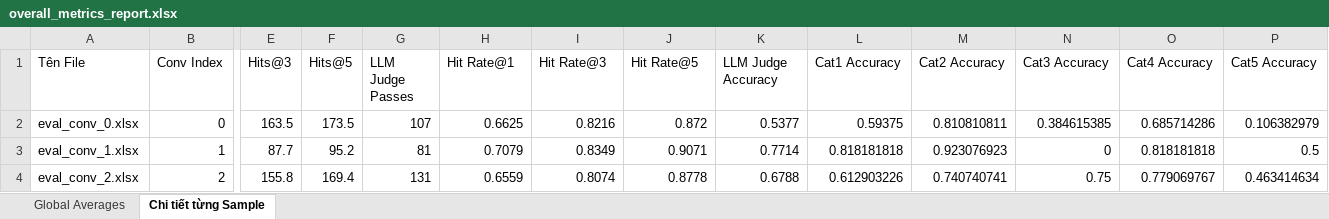
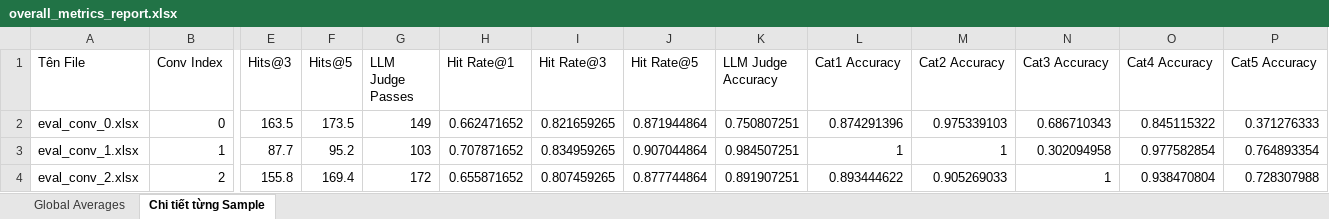
Before and after one commit to TNoLisme/retrieval-multiturn-rag, an Excel workbook: pipeline_eval/eval_results/overall_metrics_report.xlsx, sheet Chi tiết từng Sample, drawn as a sheet; only a part is shown, gaps mark what is left out; values as stored, in another font and other column widths than the file's, no borders; the diff covers the shown part only; the diff names each change by its address in the sheet, - before the commit and + after, or states it on an @@ line.

```diff
--- a/pipeline_eval/eval_results/overall_metrics_report.xlsx (sheet Chi tiết từng Sample)
+++ b/pipeline_eval/eval_results/overall_metrics_report.xlsx (sheet Chi tiết từng Sample)
-G2 (LLM Judge Passes): 107
+G2 (LLM Judge Passes): 149
-H2 (Hit Rate@1): 0.6625
+H2 (Hit Rate@1): 0.662471652
-I2 (Hit Rate@3): 0.8216
+I2 (Hit Rate@3): 0.821659265
-J2 (Hit Rate@5): 0.872
+J2 (Hit Rate@5): 0.871944864
-K2 (LLM Judge Accuracy): 0.5377
+K2 (LLM Judge Accuracy): 0.750807251
-L2 (Cat1 Accuracy): 0.59375
+L2 (Cat1 Accuracy): 0.874291396
-M2 (Cat2 Accuracy): 0.810810811
+M2 (Cat2 Accuracy): 0.975339103
-N2 (Cat3 Accuracy): 0.384615385
+N2 (Cat3 Accuracy): 0.686710343
-O2 (Cat4 Accuracy): 0.685714286
+O2 (Cat4 Accuracy): 0.845115322
-P2 (Cat5 Accuracy): 0.106382979
+P2 (Cat5 Accuracy): 0.371276333
-G3 (LLM Judge Passes): 81
+G3 (LLM Judge Passes): 103
-H3 (Hit Rate@1): 0.7079
+H3 (Hit Rate@1): 0.707871652
-I3 (Hit Rate@3): 0.8349
+I3 (Hit Rate@3): 0.834959265
-J3 (Hit Rate@5): 0.9071
+J3 (Hit Rate@5): 0.907044864
-K3 (LLM Judge Accuracy): 0.7714
+K3 (LLM Judge Accuracy): 0.984507251
-L3 (Cat1 Accuracy): 0.818181818
+L3 (Cat1 Accuracy): 1
-M3 (Cat2 Accuracy): 0.923076923
+M3 (Cat2 Accuracy): 1
-N3 (Cat3 Accuracy): 0
+N3 (Cat3 Accuracy): 0.302094958
-O3 (Cat4 Accuracy): 0.818181818
+O3 (Cat4 Accuracy): 0.977582854
-P3 (Cat5 Accuracy): 0.5
+P3 (Cat5 Accuracy): 0.764893354
-G4 (LLM Judge Passes): 131
+G4 (LLM Judge Passes): 172
-H4 (Hit Rate@1): 0.6559
+H4 (Hit Rate@1): 0.655871652
-I4 (Hit Rate@3): 0.8074
+I4 (Hit Rate@3): 0.807459265
-J4 (Hit Rate@5): 0.8778
+J4 (Hit Rate@5): 0.877744864
-K4 (LLM Judge Accuracy): 0.6788
+K4 (LLM Judge Accuracy): 0.891907251
-L4 (Cat1 Accuracy): 0.612903226
+L4 (Cat1 Accuracy): 0.893444622
-M4 (Cat2 Accuracy): 0.740740741
+M4 (Cat2 Accuracy): 0.905269033
-N4 (Cat3 Accuracy): 0.75
+N4 (Cat3 Accuracy): 1
-O4 (Cat4 Accuracy): 0.779069767
+O4 (Cat4 Accuracy): 0.938470804
-P4 (Cat5 Accuracy): 0.463414634
+P4 (Cat5 Accuracy): 0.728307988
```
Also changed, not shown: 1 added row and 65 edited cells elsewhere in this sheet, sheet Global Averages, pipeline_eval/eval_results/eval_conv_0.xlsx, pipeline_eval/eval_results/eval_conv_1.xlsx, 19 other files.
